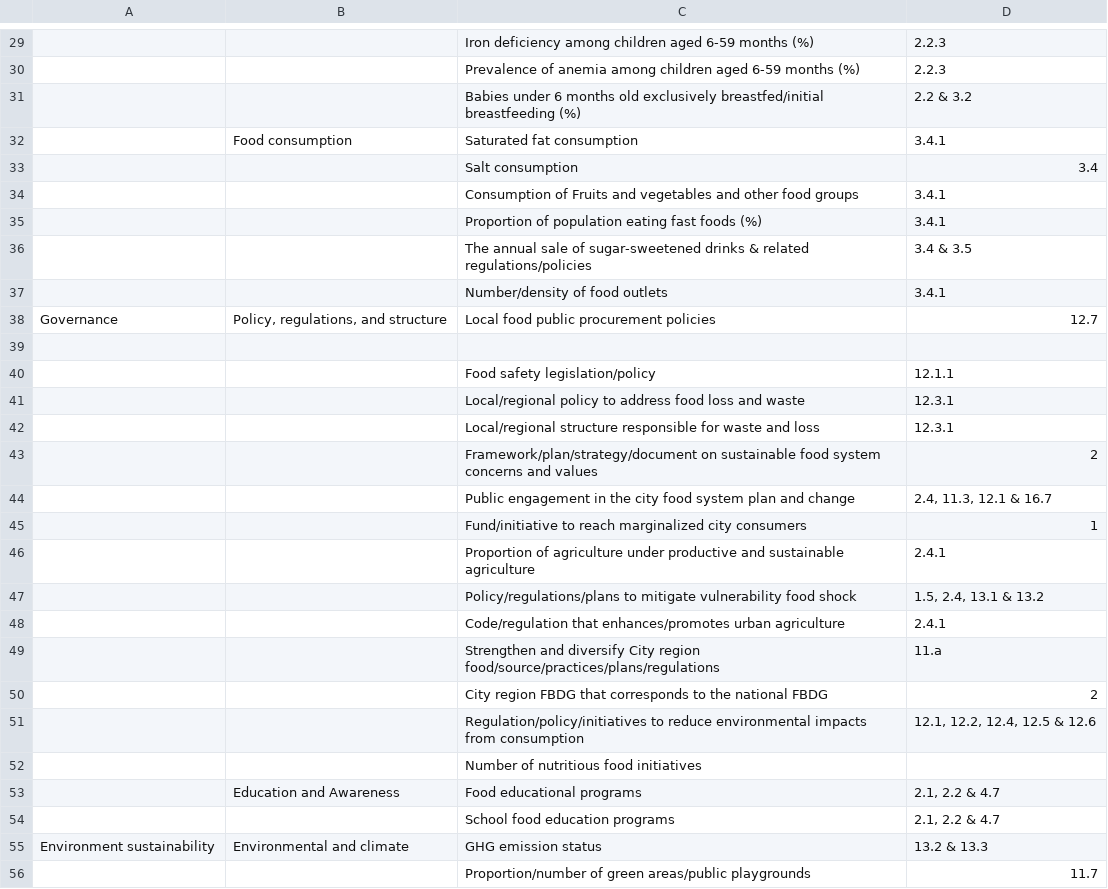
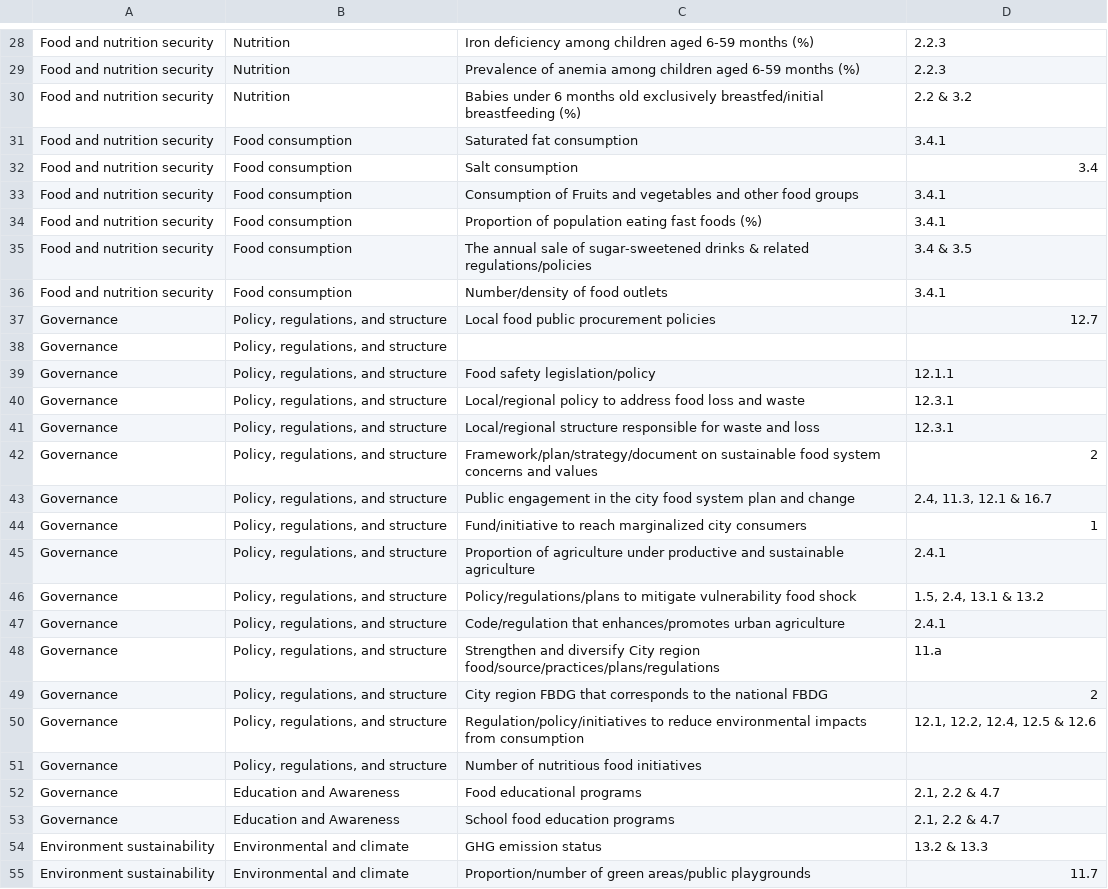
Before and after one commit to J-OFarrell/EcoFoodSystems-dashboard-development, a CSV file: assets/data/addis_indicators_database.csv, drawn as a sheet; only a part is shown, gaps mark what is left out; addresses are those after the commit; the diff covers the shown part only; the diff names each change by its address in the sheet, - before the commit and + after, or states it on an @@ line.

```diff
--- a/assets/data/addis_indicators_database.csv
+++ b/assets/data/addis_indicators_database.csv
-A28:A36: (empty)
+A28:A36: Food and nutrition security
-B28:B30: (empty)
+B28:B30: Nutrition
-B32:B36: (empty)
+B32:B36: Food consumption
-row 38: (empty)
+row 38: Governance | Policy, regulations, and structure
-A39:A53: (empty)
+A39:A53: Governance
-B39:B51: (empty)
+B39:B51: Policy, regulations, and structure
-B53: (empty)
+B53: Education and Awareness
-A55: (empty)
+A55: Environment sustainability
-B55: (empty)
+B55: Environmental and climate
```
Also changed, not shown: 1 removed row and 135 edited cells elsewhere in this file, 3 other files.
